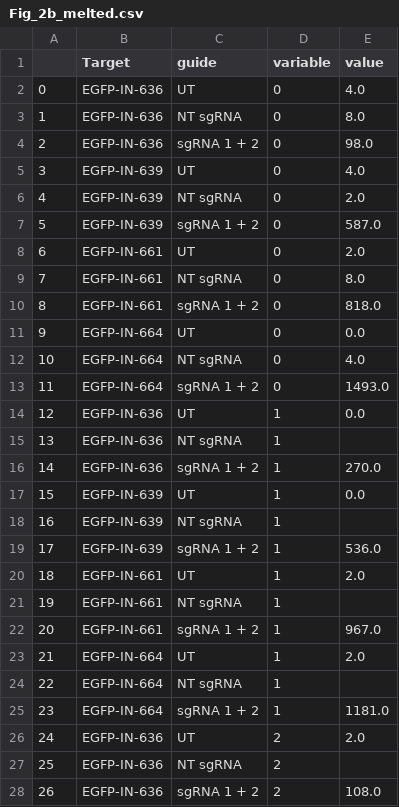
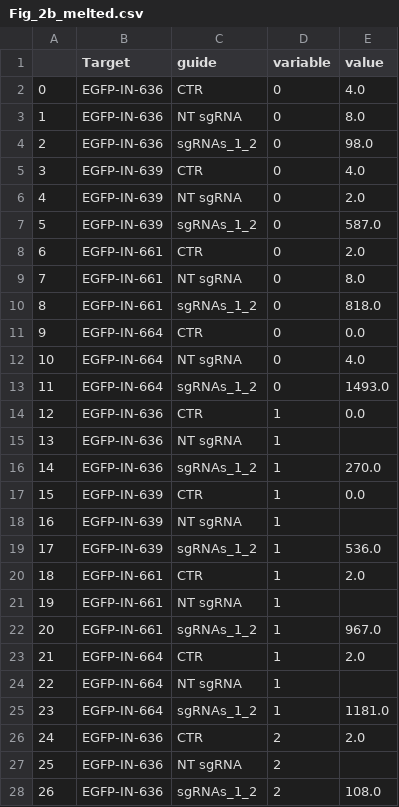
Before and after one commit to Matteo-Ciciani/CRISPR-Lambda, a CSV file: Statistical_analysis/Fig_2b_melted.csv, drawn as a sheet; only a part is shown; the diff covers the shown part only.

```diff
--- a/Statistical_analysis/Fig_2b_melted.csv
+++ b/Statistical_analysis/Fig_2b_melted.csv
@@ -1,28 +1,28 @@
 ,Target,guide,variable,value
-0,EGFP-IN-636,UT,0,4.0
+0,EGFP-IN-636,CTR,0,4.0
 1,EGFP-IN-636,NT sgRNA,0,8.0
-2,EGFP-IN-636,sgRNA 1 + 2,0,98.0
-3,EGFP-IN-639,UT,0,4.0
+2,EGFP-IN-636,sgRNAs_1_2,0,98.0
+3,EGFP-IN-639,CTR,0,4.0
 4,EGFP-IN-639,NT sgRNA,0,2.0
-5,EGFP-IN-639,sgRNA 1 + 2,0,587.0
-6,EGFP-IN-661,UT,0,2.0
+5,EGFP-IN-639,sgRNAs_1_2,0,587.0
+6,EGFP-IN-661,CTR,0,2.0
 7,EGFP-IN-661,NT sgRNA,0,8.0
-8,EGFP-IN-661,sgRNA 1 + 2,0,818.0
-9,EGFP-IN-664,UT,0,0.0
+8,EGFP-IN-661,sgRNAs_1_2,0,818.0
+9,EGFP-IN-664,CTR,0,0.0
 10,EGFP-IN-664,NT sgRNA,0,4.0
-11,EGFP-IN-664,sgRNA 1 + 2,0,1493.0
-12,EGFP-IN-636,UT,1,0.0
+11,EGFP-IN-664,sgRNAs_1_2,0,1493.0
+12,EGFP-IN-636,CTR,1,0.0
 13,EGFP-IN-636,NT sgRNA,1,
-14,EGFP-IN-636,sgRNA 1 + 2,1,270.0
-15,EGFP-IN-639,UT,1,0.0
+14,EGFP-IN-636,sgRNAs_1_2,1,270.0
+15,EGFP-IN-639,CTR,1,0.0
 16,EGFP-IN-639,NT sgRNA,1,
-17,EGFP-IN-639,sgRNA 1 + 2,1,536.0
-18,EGFP-IN-661,UT,1,2.0
+17,EGFP-IN-639,sgRNAs_1_2,1,536.0
+18,EGFP-IN-661,CTR,1,2.0
 19,EGFP-IN-661,NT sgRNA,1,
-20,EGFP-IN-661,sgRNA 1 + 2,1,967.0
-21,EGFP-IN-664,UT,1,2.0
+20,EGFP-IN-661,sgRNAs_1_2,1,967.0
+21,EGFP-IN-664,CTR,1,2.0
 22,EGFP-IN-664,NT sgRNA,1,
-23,EGFP-IN-664,sgRNA 1 + 2,1,1181.0
-24,EGFP-IN-636,UT,2,2.0
+23,EGFP-IN-664,sgRNAs_1_2,1,1181.0
+24,EGFP-IN-636,CTR,2,2.0
 25,EGFP-IN-636,NT sgRNA,2,
-26,EGFP-IN-636,sgRNA 1 + 2,2,108.0
+26,EGFP-IN-636,sgRNAs_1_2,2,108.0
```
Also changed, not shown: 6 edited cells elsewhere in this file, Statistical_analysis/SPIKE_pileup_AF_melted.tsv, Statistical_analysis/SPIKE_pileup_raw_AF_melted.tsv, 7 other files.
